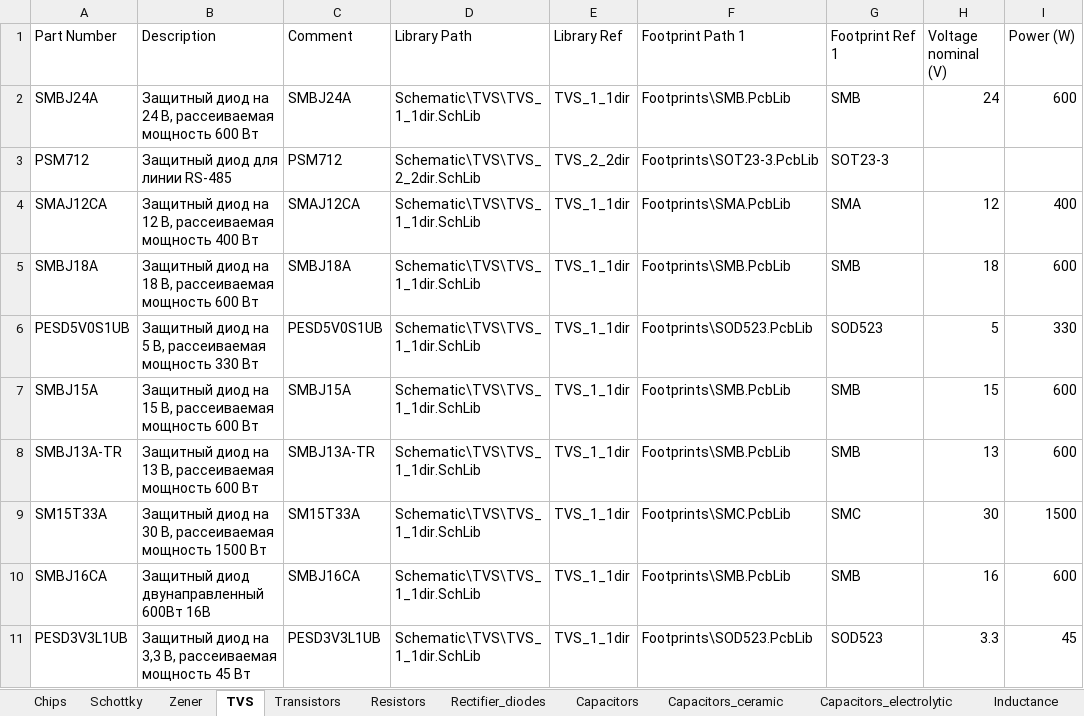
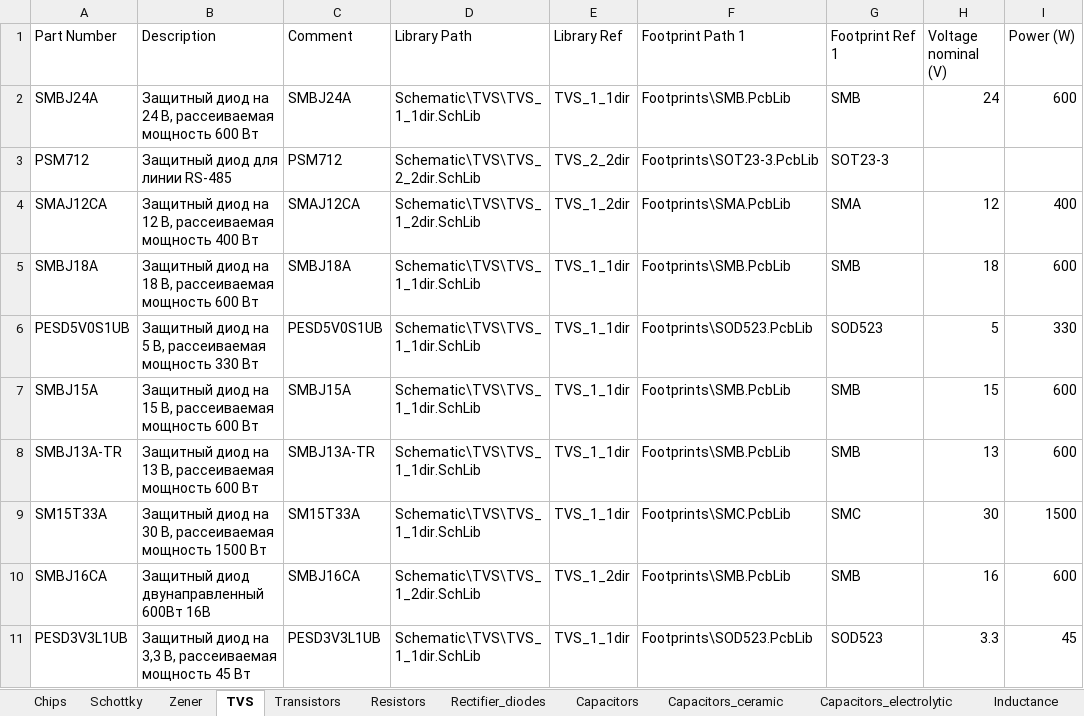
Before and after one commit to hydronautics-team/Hydrolib, an Excel workbook: Database/Hydrolib_bd.xlsm, sheet TVS, drawn as a sheet; only a part is shown; values as stored, in another font and other column widths than the file's, no borders; table styles not drawn; the diff names each change by its address in the sheet, - before the commit and + after, or states it on an @@ line.

```diff
--- a/Database/Hydrolib_bd.xlsm (sheet TVS)
+++ b/Database/Hydrolib_bd.xlsm (sheet TVS)
-D4 (Library Path): Schematic\TVS\TVS_1_1dir.SchLib
+D4 (Library Path): Schematic\TVS\TVS_1_2dir.SchLib
-E4 (Library Ref): TVS_1_1dir
+E4 (Library Ref): TVS_1_2dir
-D10 (Library Path): Schematic\TVS\TVS_1_1dir.SchLib
+D10 (Library Path): Schematic\TVS\TVS_1_2dir.SchLib
-E10 (Library Ref): TVS_1_1dir
+E10 (Library Ref): TVS_1_2dir
```
Also changed, not shown: sheet Chips, 6 other files.
